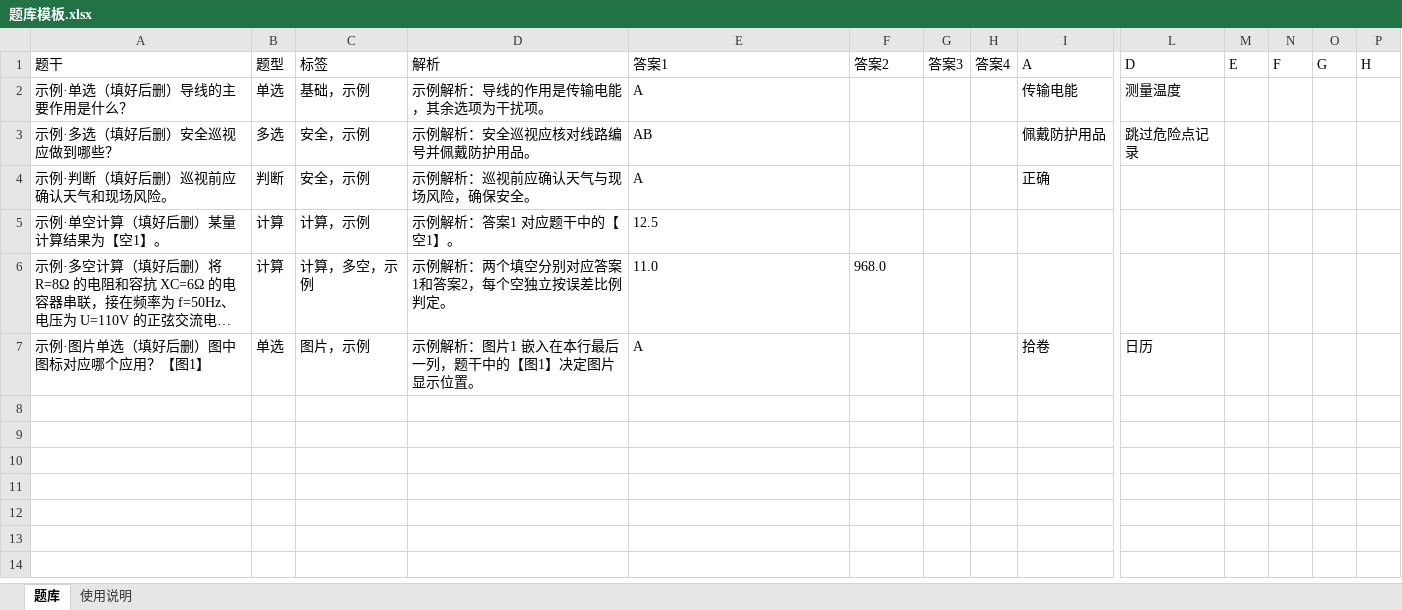
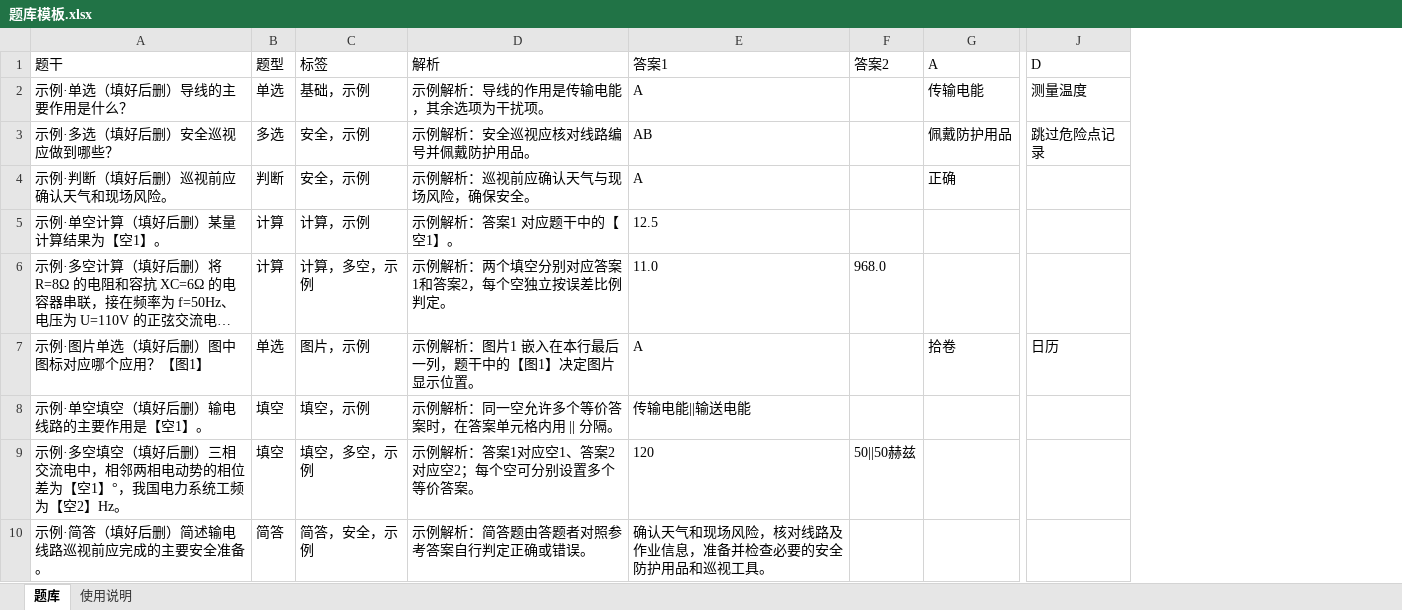
Before and after one commit to Evolution404/exam-study-app, an Excel workbook: public/题库模板.xlsx, sheet 题库, drawn as a sheet; only a part is shown, gaps mark what is left out; long unchanged cells end in …; values as stored, in another font and other column widths than the file's, no borders; removed rows and columns are numbered as before the commit, all else as after; rows hold the shown columns only; the diff names each change by its address in the sheet, - before the commit and + after, or states it on an @@ line.

Commit message:
fix: refresh Excel template for all question types
* fix: align xlsx template with all question types

* fix: publish refreshed xlsx template

* fix: keep xlsx template compact

* test: lock compact xlsx template contract

* ci: regenerate xlsx template for verification

* ci: persist regenerated xlsx template once

* ci: checkout pr head for template persistence

* chore: regenerate xlsx template

* ci: restore pull request checks

---------

Co-authored-by: github-actions[bot] <41898282+github-actions[bot]@users.noreply.github.com>

```diff
--- a/public/题库模板.xlsx (sheet 题库)
+++ b/public/题库模板.xlsx (sheet 题库)
-column G (答案3), empty
-column H (答案4), empty
-column M (E), empty
-column N (F), empty
-column O (G), empty
-column P (H), empty
+row 8: 示例·单空填空（填好后删）输电线路的主要作用是【空1】。 | 填空 | 填空，示例 | 示例解析：同一空允许多个等价答案时，在答案单元格内用 || 分隔。 | 传输电能||输送电能
+row 9: 示例·多空填空（填好后删）三相交流电中，相邻两相电动势的相位差为【空1】°，我国电力系统工频为【空2】Hz。 | 填空 | 填空，多空，示例 | 示例解析：答案1对应空1、答案2对应空2；每个空可分别设置多个等价答案。 | 120 | 50||50赫兹
+row 10: 示例·简答（填好后删）简述输电线路巡视前应完成的主要安全准备。 | 简答 | 简答，安全，示例 | 示例解析：简答题由答题者对照参考答案自行判定正确或错误。 | 确认天气和现场风险，核对线路及作业信息，准备并检查必要的安全防护用品和巡视工具。
```
Also changed, not shown: sheet 使用说明, 2 other files.
